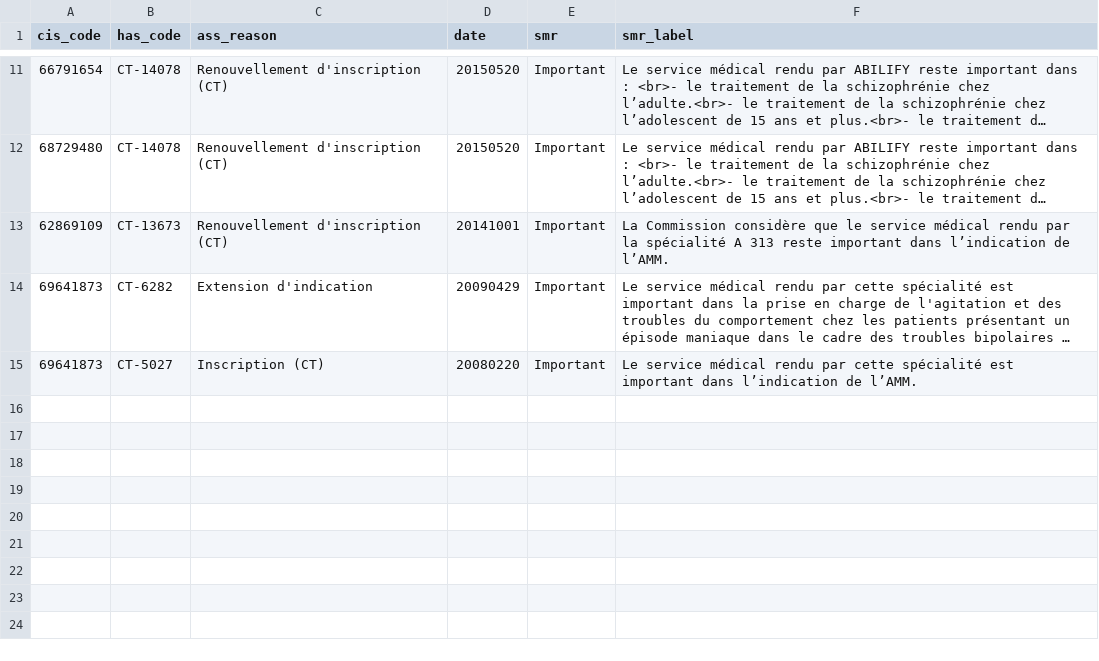
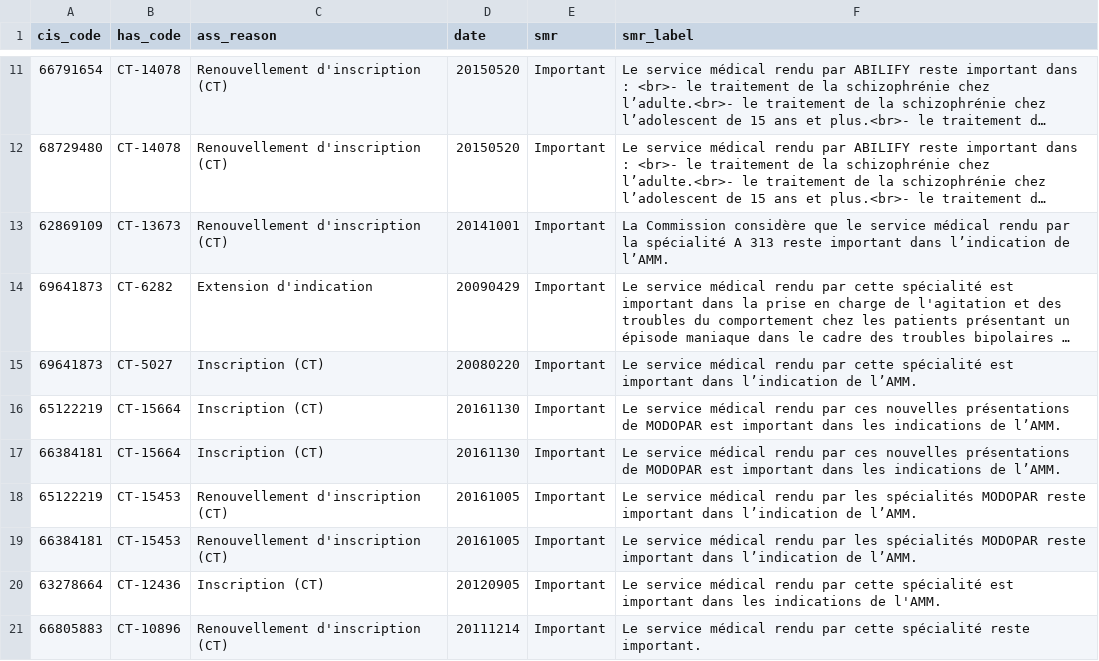
Before and after one commit to AlexPoint/remedes, a TSV file: _data/smrs.tsv, drawn as a sheet; only a part is shown, gaps mark what is left out; long unchanged cells end in ….

```diff
--- a/_data/smrs.tsv
+++ b/_data/smrs.tsv
@@ -15 +15,7 @@ cis_code	has_code	ass_reason	date	smr	smr_label
 69641873	CT-5027	Inscription (CT)	20080220	Important	Le service médical rendu par cette spécialité est important dans l’indication de l’AMM.
+65122219	CT-15664	Inscription (CT)	20161130	Important	Le service médical rendu par ces nouvelles présentations de MODOPAR est important dans les indications de l’AMM.
+66384181	CT-15664	Inscription (CT)	20161130	Important	Le service médical rendu par ces nouvelles présentations de MODOPAR est important dans les indications de l’AMM.
+65122219	CT-15453	Renouvellement d'inscription (CT)	20161005	Important	Le service médical rendu par les spécialités MODOPAR reste important dans l’indication de l’AMM.
+66384181	CT-15453	Renouvellement d'inscription (CT)	20161005	Important	Le service médical rendu par les spécialités MODOPAR reste important dans l’indication de l’AMM.
+63278664	CT-12436	Inscription (CT)	20120905	Important	Le service médical rendu par cette spécialité est important dans les indications de l'AMM.
+66805883	CT-10896	Renouvellement d'inscription (CT)	20111214	Important	Le service médical rendu par cette spécialité reste important.
```
Also changed, not shown: _data/asmrs.tsv, _data/compositions.tsv, 7 other files.
